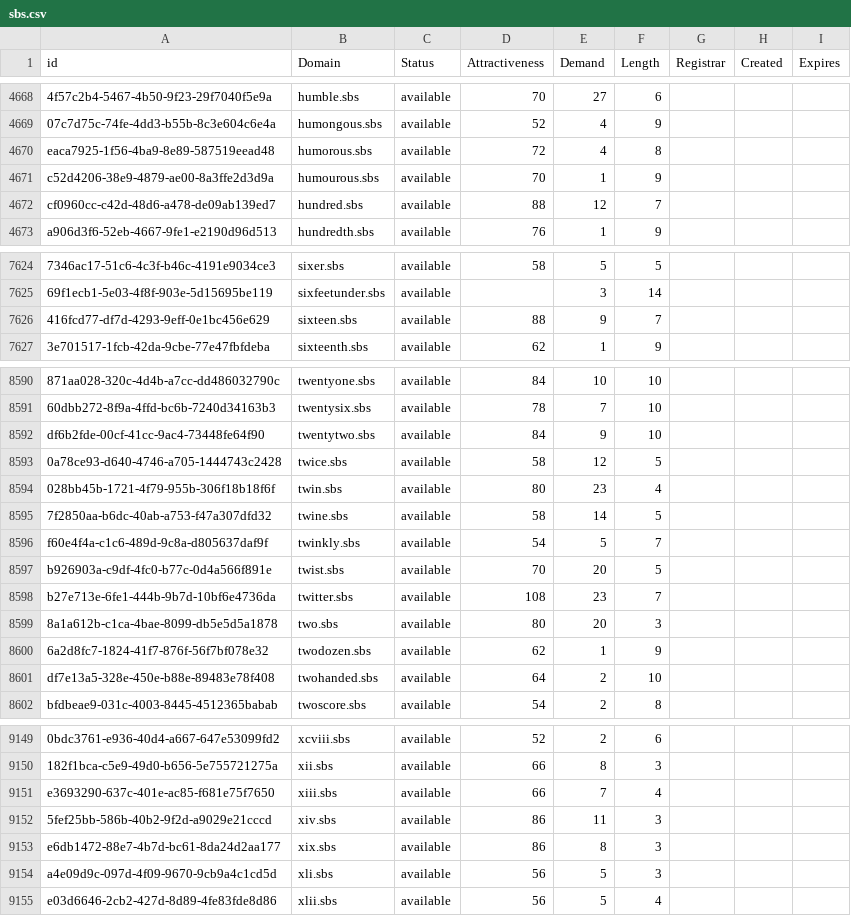
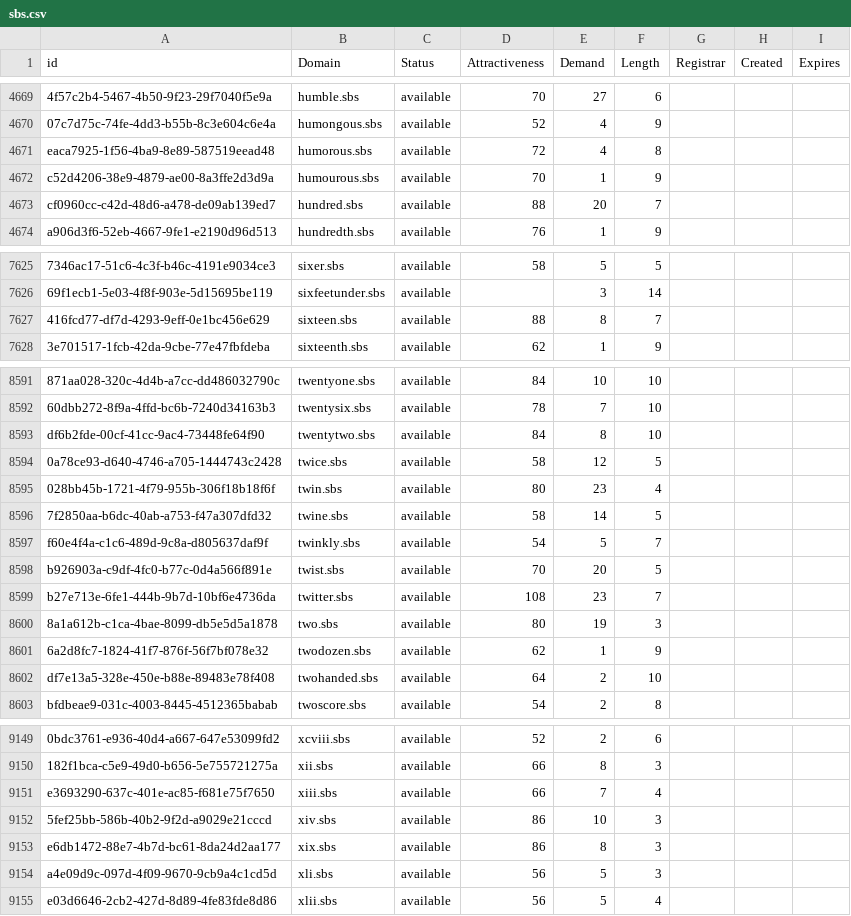
Before and after one commit to UniqueDomains/sbs-oneword-domains, a CSV file: sbs.csv, drawn as a sheet; only a part is shown, gaps mark what is left out; addresses are those after the commit; the diff covers the shown part only; the diff names each change by its address in the sheet, - before the commit and + after, or states it on an @@ line.

```diff
--- a/sbs.csv
+++ b/sbs.csv
-E4673 (Demand): 12
+E4673 (Demand): 20
-E7627 (Demand): 9
+E7627 (Demand): 8
-E8593 (Demand): 9
+E8593 (Demand): 8
-E8600 (Demand): 20
+E8600 (Demand): 19
-E9152 (Demand): 11
+E9152 (Demand): 10
```
Also changed, not shown: 1 added row, 1 removed row and 4 edited cells elsewhere in this file, 2 other files.
